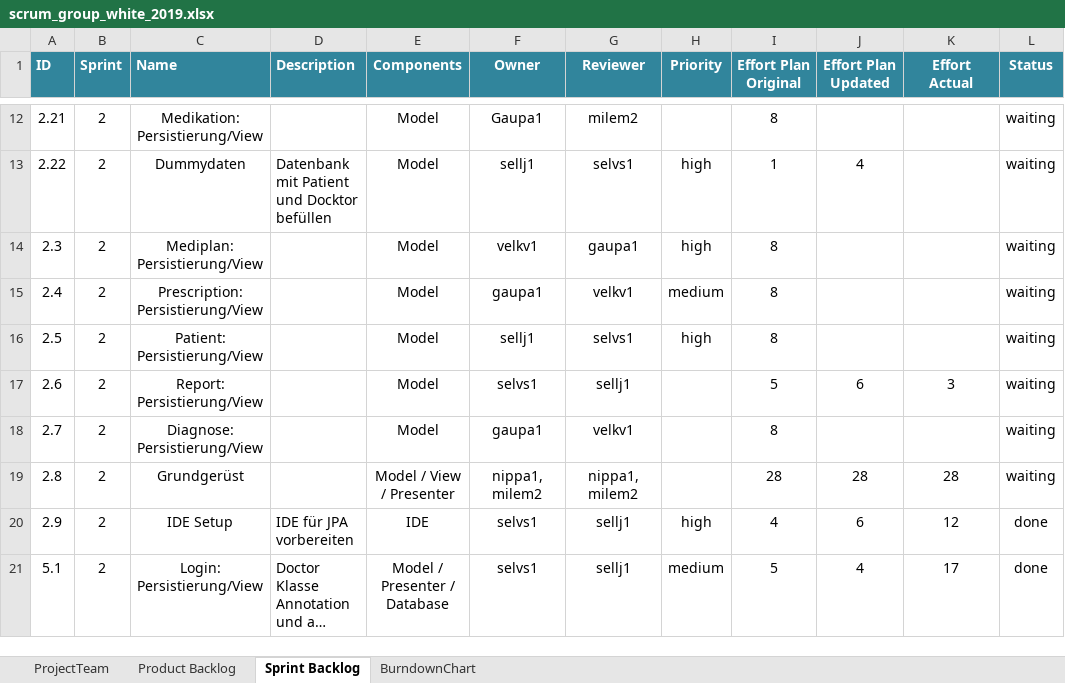
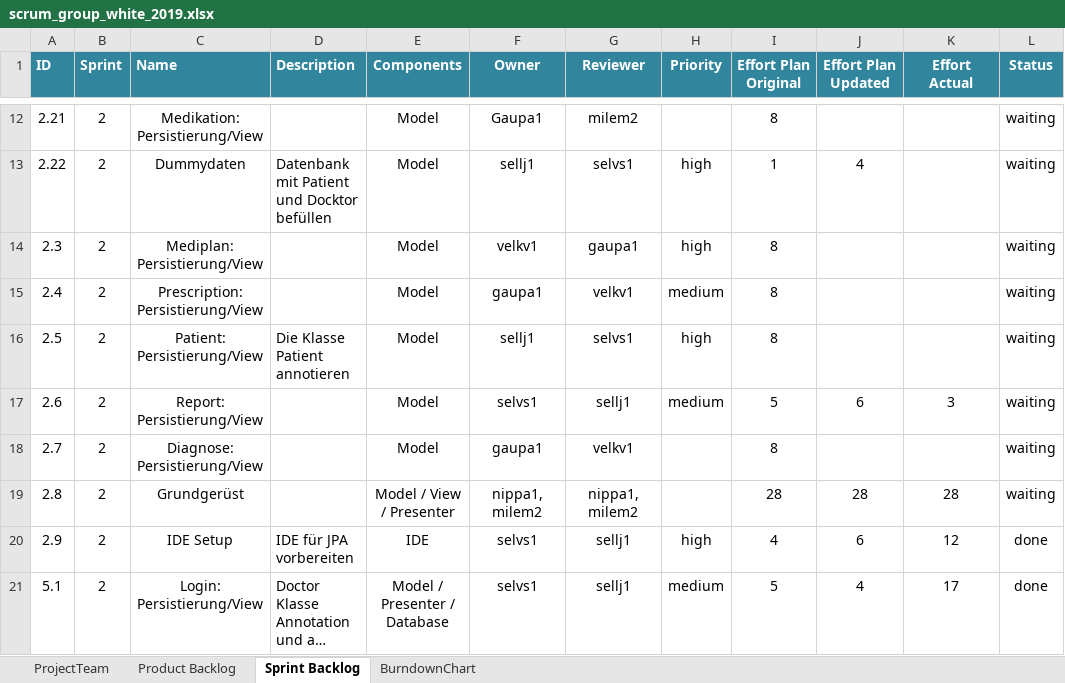
Before and after one commit to selvs1/ePsyDoc, an Excel workbook: doc/task-04/Scrum/scrum_group_white_2019.xlsx, sheet Sprint Backlog, drawn as a sheet; only a part is shown, gaps mark what is left out; long unchanged cells end in …; values as stored, in another font and other column widths than the file's, no borders; table styles not drawn; the diff names each change by its address in the sheet, - before the commit and + after, or states it on an @@ line.

Commit message:
update pundescrum

```diff
--- a/doc/task-04/Scrum/scrum_group_white_2019.xlsx (sheet Sprint Backlog)
+++ b/doc/task-04/Scrum/scrum_group_white_2019.xlsx (sheet Sprint Backlog)
-D16 (Description): (empty)
+D16 (Description): Die Klasse Patient annotieren
-H17 (Priority): (empty)
+H17 (Priority): medium
```
